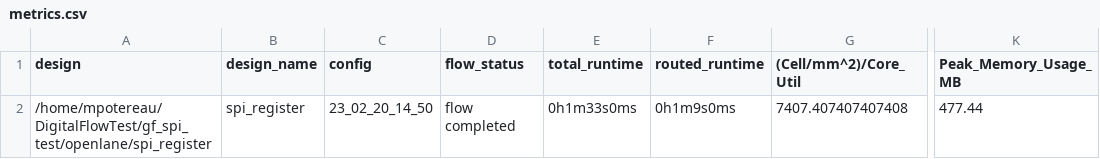
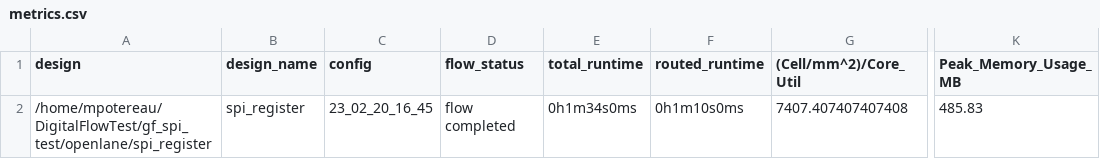
Before and after one commit to Patarimi/simple_spi, a CSV file: signoff/spi_register/metrics.csv, drawn as a sheet; only a part is shown, gaps mark what is left out; the diff names each change by its address in the sheet, - before the commit and + after, or states it on an @@ line.

```diff
--- a/signoff/spi_register/metrics.csv
+++ b/signoff/spi_register/metrics.csv
-C2 (config): 23_02_20_14_50
+C2 (config): 23_02_20_16_45
-E2 (total_runtime): 0h1m33s0ms
+E2 (total_runtime): 0h1m34s0ms
-F2 (routed_runtime): 0h1m9s0ms
+F2 (routed_runtime): 0h1m10s0ms
-K2 (Peak_Memory_Usage_MB): 477.44
+K2 (Peak_Memory_Usage_MB): 485.83
```
Also changed, not shown: signoff/spi_device/metrics.csv, 34 other files.
